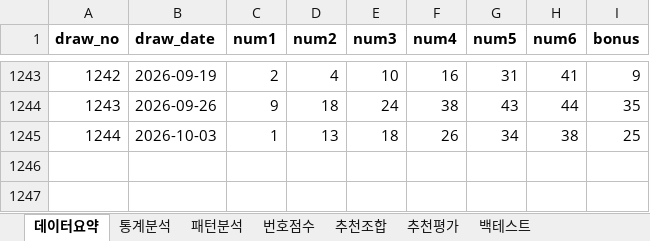
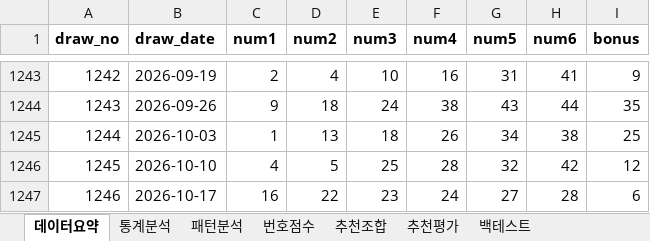
Before and after one commit to chltjtn-create/lotto-analyzer, an Excel workbook: lotto_report.xlsx, sheet 데이터요약, drawn as a sheet; only a part is shown, gaps mark what is left out; values as stored, in another font and other column widths than the file's, no borders; the diff names each change by its address in the sheet, - before the commit and + after, or states it on an @@ line.

```diff
--- a/lotto_report.xlsx (sheet 데이터요약)
+++ b/lotto_report.xlsx (sheet 데이터요약)
+row 1246: 1245 | 2026-10-10 | 4 | 5 | 25 | 28 | 32 | 42 | 12
+row 1247: 1246 | 2026-10-17 | 16 | 22 | 23 | 24 | 27 | 28 | 6
```
Also changed, not shown: sheet 번호점수, sheet 통계분석, sheet 추천조합, sheet 추천평가, sheet 패턴분석, 7 other files.
